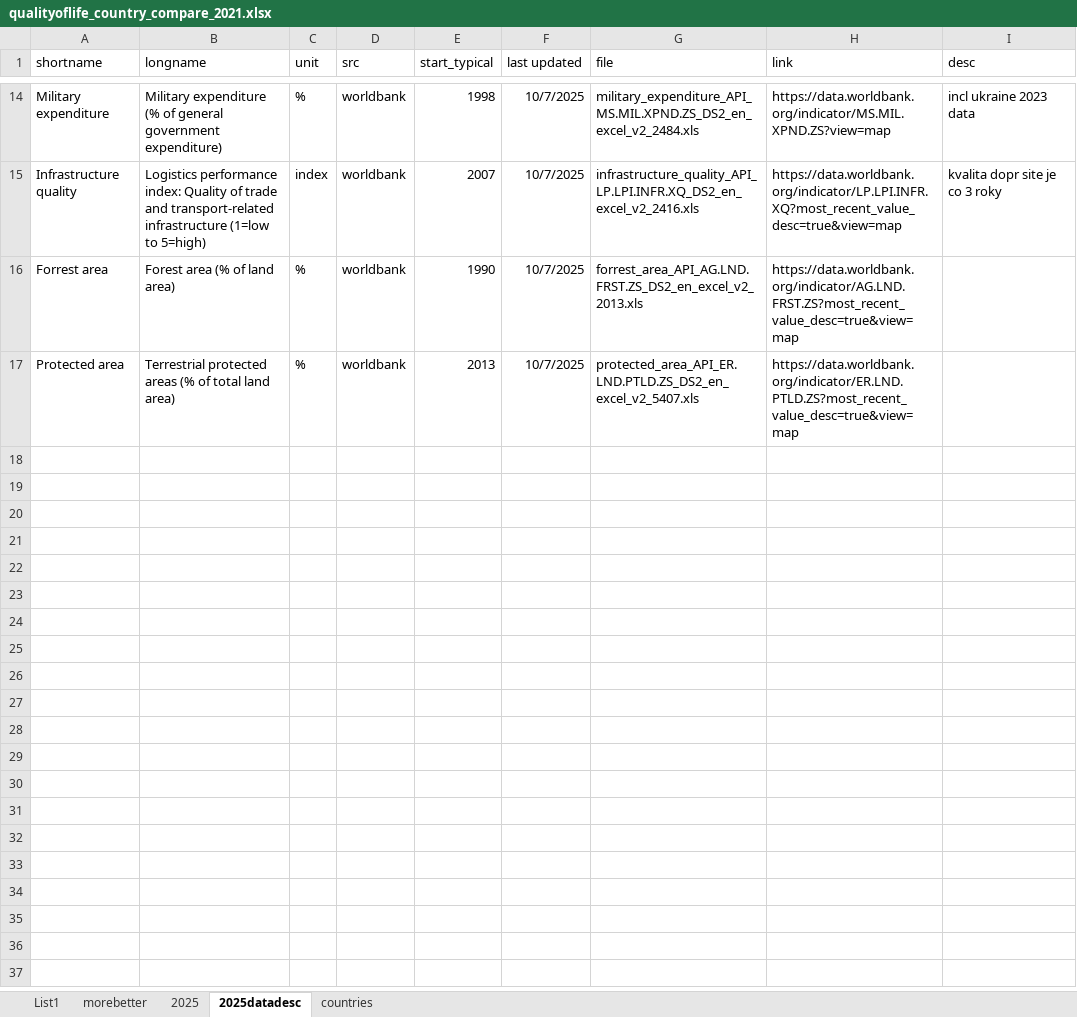
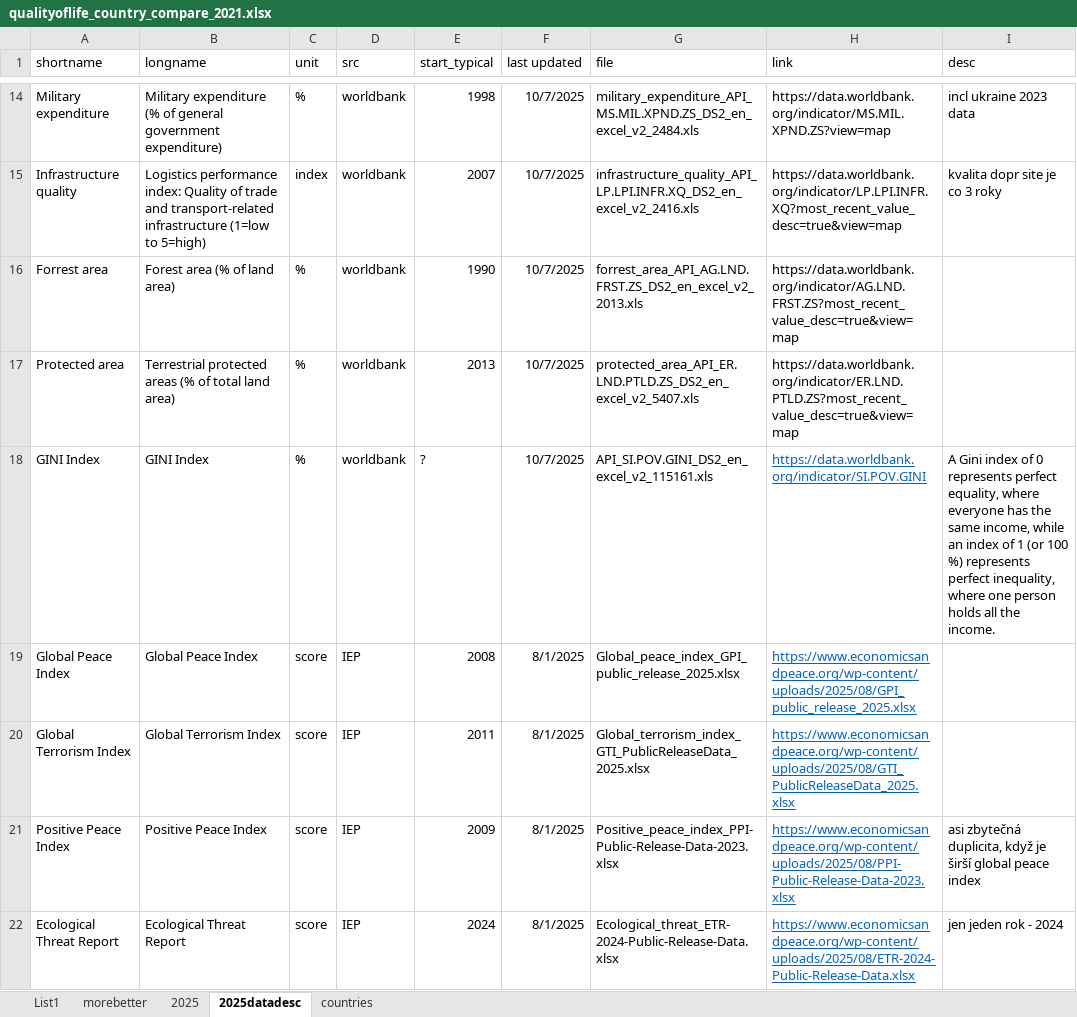
Before and after one commit to jarogumulec/QualityOfLife, an Excel workbook: qualityoflife_country_compare_2021.xlsx, sheet 2025datadesc, drawn as a sheet; only a part is shown, gaps mark what is left out; values as stored, in another font and other column widths than the file's, no borders; the diff names each change by its address in the sheet, - before the commit and + after, or states it on an @@ line.

```diff
--- a/qualityoflife_country_compare_2021.xlsx (sheet 2025datadesc)
+++ b/qualityoflife_country_compare_2021.xlsx (sheet 2025datadesc)
+row 18: GINI Index | GINI Index | % | worldbank | ? | 10/7/2025 | API_SI.POV.GINI_DS2_en_excel_v2_115161.xls | https://data.worldbank.org/indicator/SI.POV.GINI | A Gini index of 0 represents perfect equality, where everyone has the same income, while an index of 1 (or 100 %) represents perfect inequality, where one person holds all the income.
+row 19: Global Peace Index | Global Peace Index | score | IEP | 2008 | 8/1/2025 | Global_peace_index_GPI_public_release_2025.xlsx | https://www.economicsandpeace.org/wp-content/uploads/2025/08/GPI_public_release_2025.xlsx
+row 20: Global Terrorism Index | Global Terrorism Index | score | IEP | 2011 | 8/1/2025 | Global_terrorism_index_GTI_PublicReleaseData_2025.xlsx | https://www.economicsandpeace.org/wp-content/uploads/2025/08/GTI_PublicReleaseData_2025.xlsx
+row 21: Positive Peace Index | Positive Peace Index | score | IEP | 2009 | 8/1/2025 | Positive_peace_index_PPI-Public-Release-Data-2023.xlsx | https://www.economicsandpeace.org/wp-content/uploads/2025/08/PPI-Public-Release-Data-2023.xlsx | asi zbytečná duplicita, když je širší global peace index
+row 22: Ecological Threat Report | Ecological Threat Report | score | IEP | 2024 | 8/1/2025 | Ecological_threat_ETR-2024-Public-Release-Data.xlsx | https://www.economicsandpeace.org/wp-content/uploads/2025/08/ETR-2024-Public-Release-Data.xlsx | jen jeden rok - 2024
```
Also changed, not shown: sheet countries, 16 other files.
